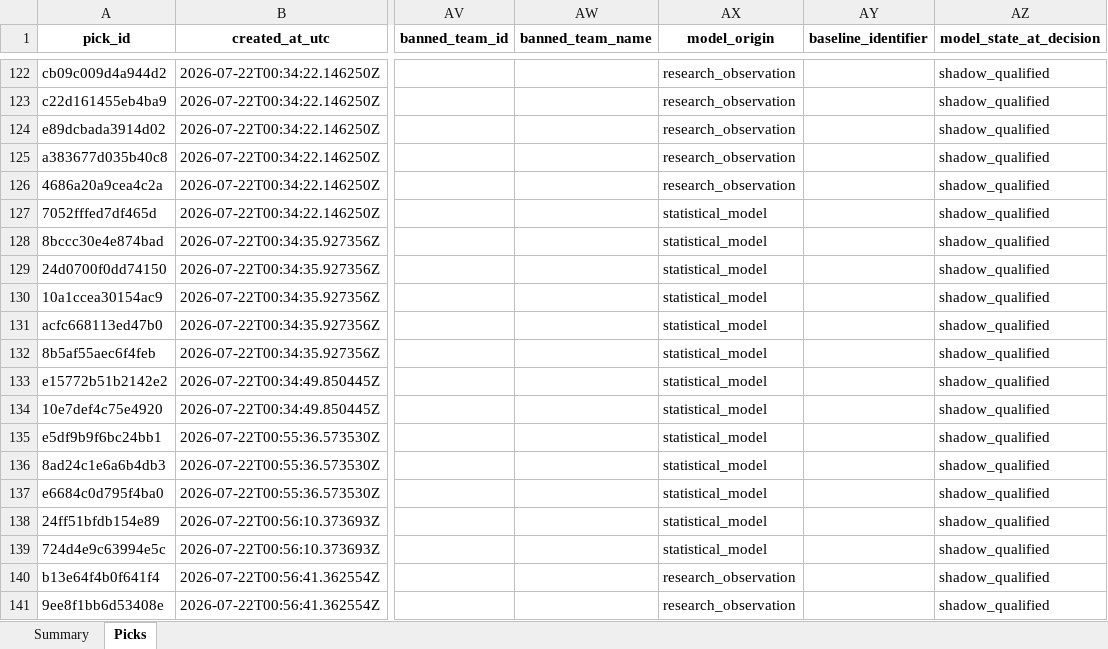
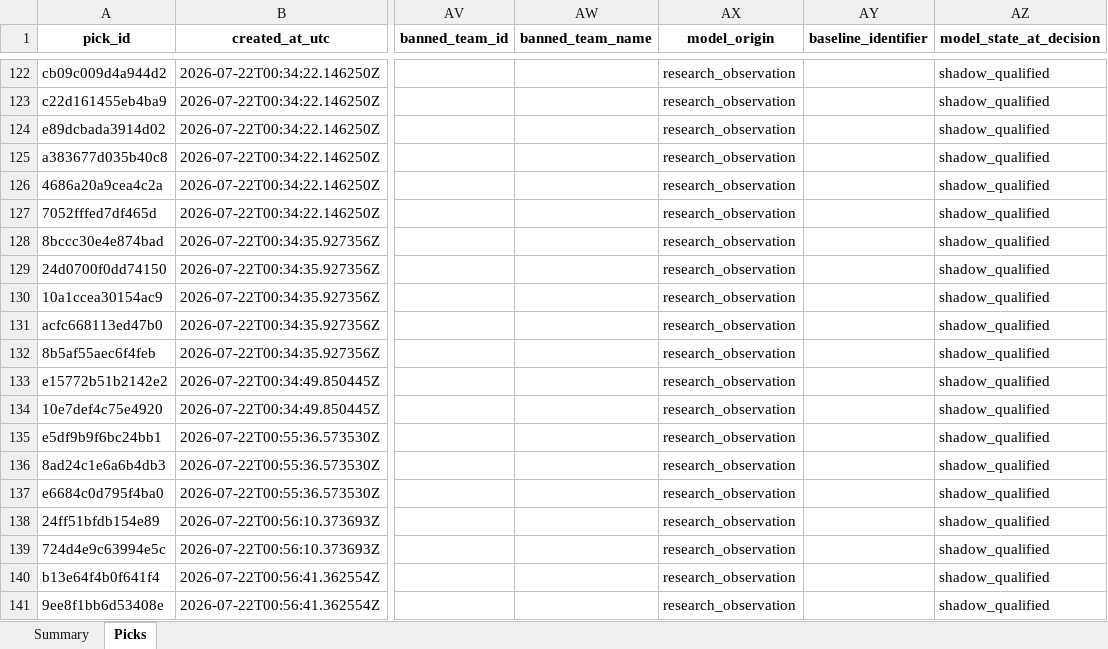
Before and after one commit to Vc9002/model-prediction, an Excel workbook: data/flat_picks.xlsx, sheet Picks, drawn as a sheet; only a part is shown, gaps mark what is left out; values as stored, in another font and other column widths than the file's, no borders; the diff covers the shown part only; the diff names each change by its address in the sheet, - before the commit and + after, or states it on an @@ line.

```diff
--- a/data/flat_picks.xlsx (sheet Picks)
+++ b/data/flat_picks.xlsx (sheet Picks)
-AX127:AX139 (model_origin): statistical_model
+AX127:AX139 (model_origin): research_observation
```
Also changed, not shown: 13 added rows and 150 edited cells elsewhere in this sheet, data/picks.xlsx, 1 other file.
